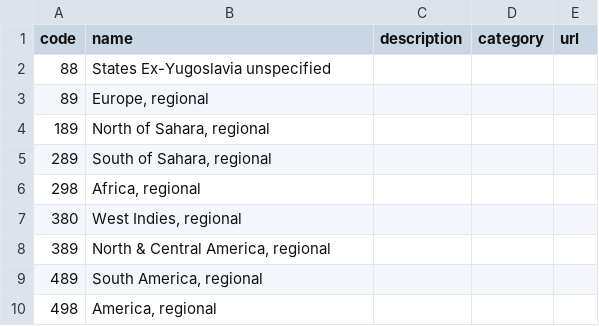
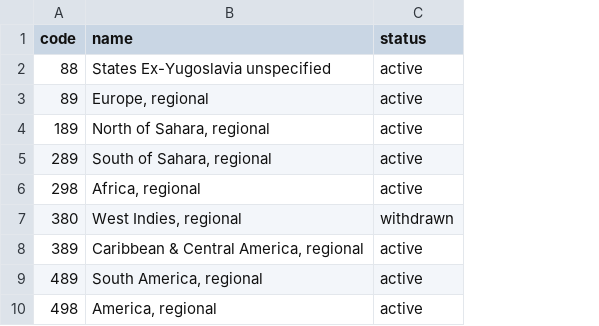
Before and after one commit to practicalparticipation/iati-datastore, a CSV file: iati_datastore/iatilib/codelists/1/Region.csv, drawn as a sheet; only a part is shown; removed rows and columns are numbered as before the commit, all else as after; the diff names each change by its address in the sheet, - before the commit and + after, or states it on an @@ line.

```diff
--- a/iati_datastore/iatilib/codelists/1/Region.csv
+++ b/iati_datastore/iatilib/codelists/1/Region.csv
-column C (description), empty
-column D (category), empty
-column E (url), empty
+column C (status), rows 2-10: active | active | active | active | active | withdrawn | active | active | active
-B8 (name): North & Central America, regional
+B8 (name): Caribbean & Central America, regional
```
Also changed, not shown: iati_datastore/iatilib/codelists/1/AidType.csv, iati_datastore/iatilib/codelists/1/Country.csv, 16 other files.
